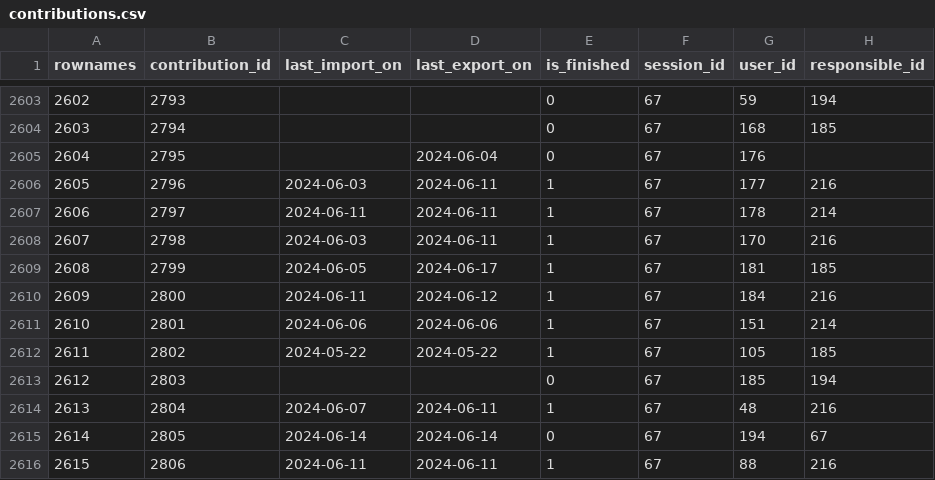
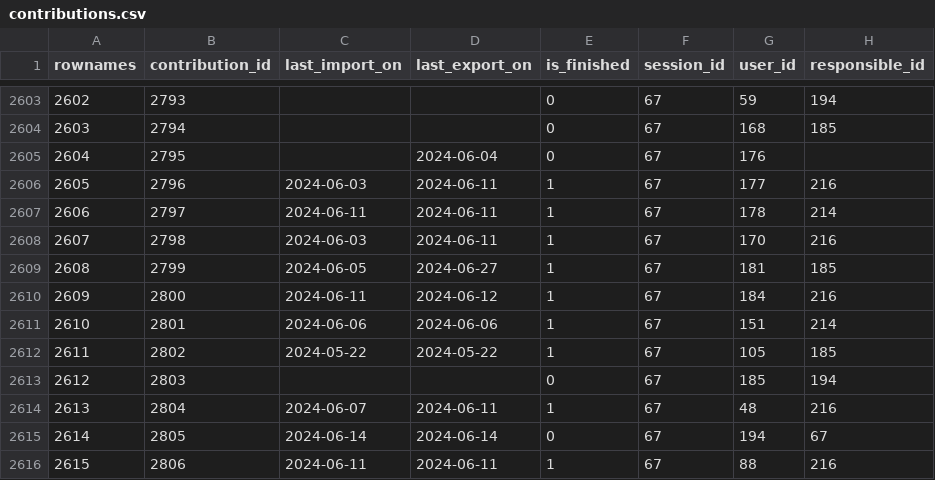
Before and after one commit to s-balandine/typology-dump, a CSV file: data/contributions.csv, drawn as a sheet; only a part is shown, gaps mark what is left out.

```diff
--- a/data/contributions.csv
+++ b/data/contributions.csv
@@ -2608,3 +2608,3 @@ rownames,contribution_id,last_import_on,last_export_on,is_finished,session_id,us
 2607,2798,2024-06-03 ,2024-06-11 ,1,67,170,216
-2608,2799,2024-06-05 ,2024-06-17 ,1,67,181,185
+2608,2799,2024-06-05 ,2024-06-27 ,1,67,181,185
 2609,2800,2024-06-11 ,2024-06-12 ,1,67,184,216
```
Also changed, not shown: data/d2session_history.csv, data/macro_budgets.csv, 1 other file.
